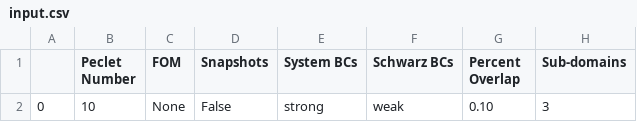
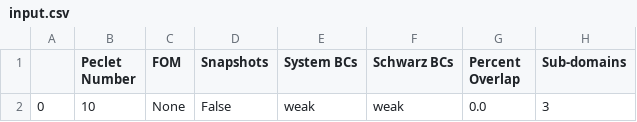
Before and after one commit to ikalash/Schwarz-4-Multiscale, a CSV file: AdvectionDiffusion/Coupling/PINN/cases/example/input.csv, drawn as a sheet; only a part is shown; the diff names each change by its address in the sheet, - before the commit and + after, or states it on an @@ line.

Commit message:
cleaned up from initial strong enforcement. Neum-Dirich weak still oscillating, Neum-Dirich strong and Robin-Robin weak very buggy. This is starting point for debugging efforts

```diff
--- a/AdvectionDiffusion/Coupling/PINN/cases/example/input.csv
+++ b/AdvectionDiffusion/Coupling/PINN/cases/example/input.csv
-E2 (System BCs): strong
+E2 (System BCs): weak
-G2 (Percent Overlap): 0.10
+G2 (Percent Overlap): 0.0
```
Also changed, not shown: 2 other files.
